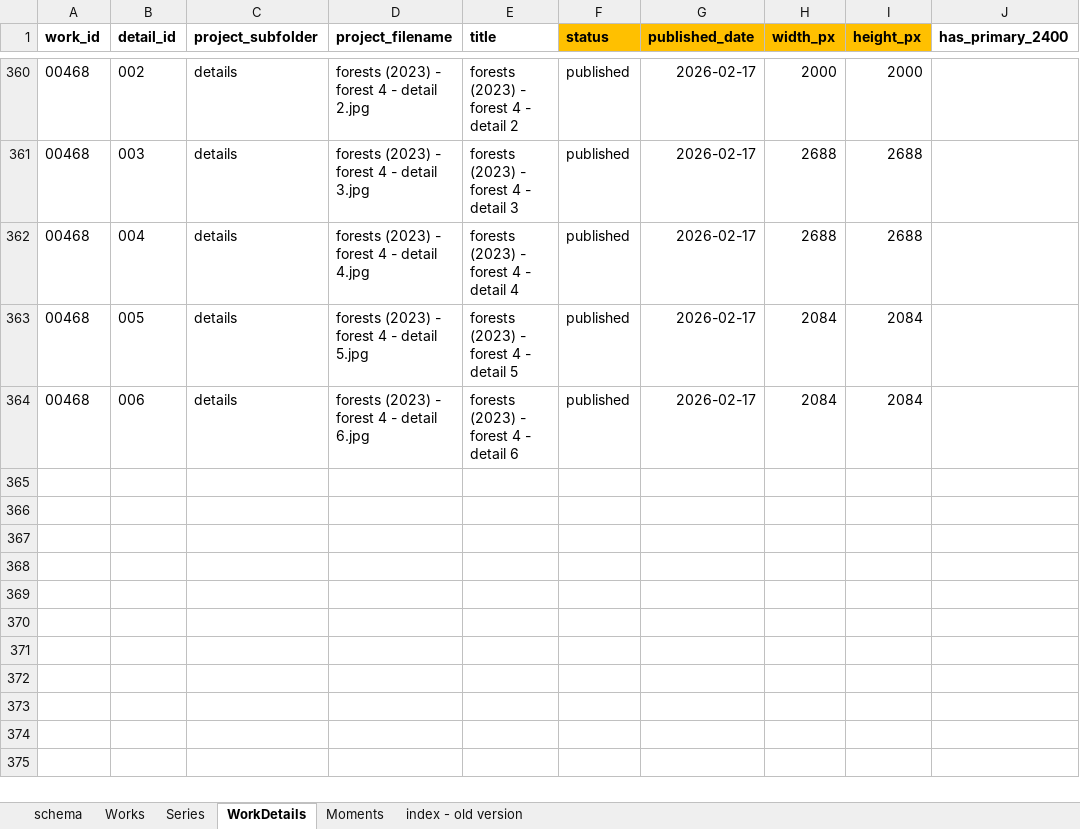
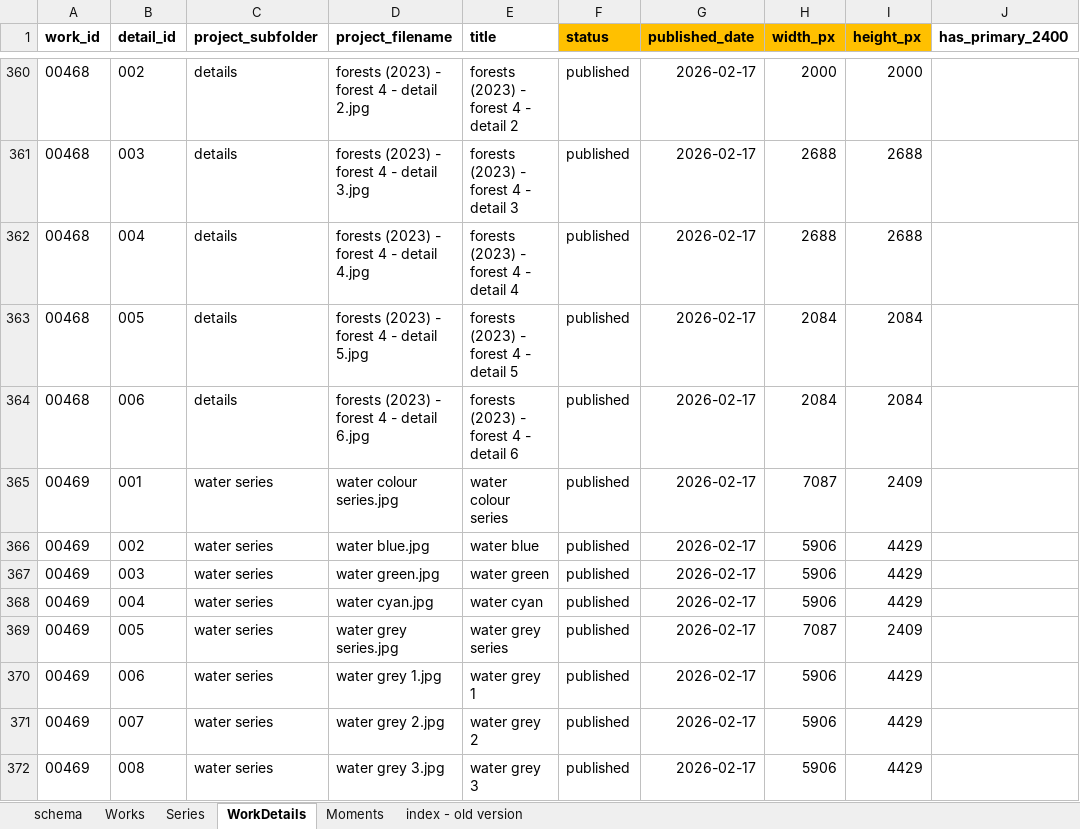
Before and after one commit to dotlineform/dotlineform-site, an Excel workbook: data/works.xlsx, sheet WorkDetails, drawn as a sheet; only a part is shown, gaps mark what is left out; values as stored, in another font and other column widths than the file's, no borders; the diff names each change by its address in the sheet, - before the commit and + after, or states it on an @@ line.

Commit message:
00469 published

```diff
--- a/data/works.xlsx (sheet WorkDetails)
+++ b/data/works.xlsx (sheet WorkDetails)
+row 365: 00469 | 001 | water series | water colour series.jpg | water colour series | published | 2026-02-17 | 7087 | 2409
+row 366: 00469 | 002 | water series | water blue.jpg | water blue | published | 2026-02-17 | 5906 | 4429
+row 367: 00469 | 003 | water series | water green.jpg | water green | published | 2026-02-17 | 5906 | 4429
+row 368: 00469 | 004 | water series | water cyan.jpg | water cyan | published | 2026-02-17 | 5906 | 4429
+row 369: 00469 | 005 | water series | water grey series.jpg | water grey series | published | 2026-02-17 | 7087 | 2409
+row 370: 00469 | 006 | water series | water grey 1.jpg | water grey 1 | published | 2026-02-17 | 5906 | 4429
+row 371: 00469 | 007 | water series | water grey 2.jpg | water grey 2 | published | 2026-02-17 | 5906 | 4429
+row 372: 00469 | 008 | water series | water grey 3.jpg | water grey 3 | published | 2026-02-17 | 5906 | 4429
```
Also changed, not shown: sheet Works, sheet Series, 13 other files.
